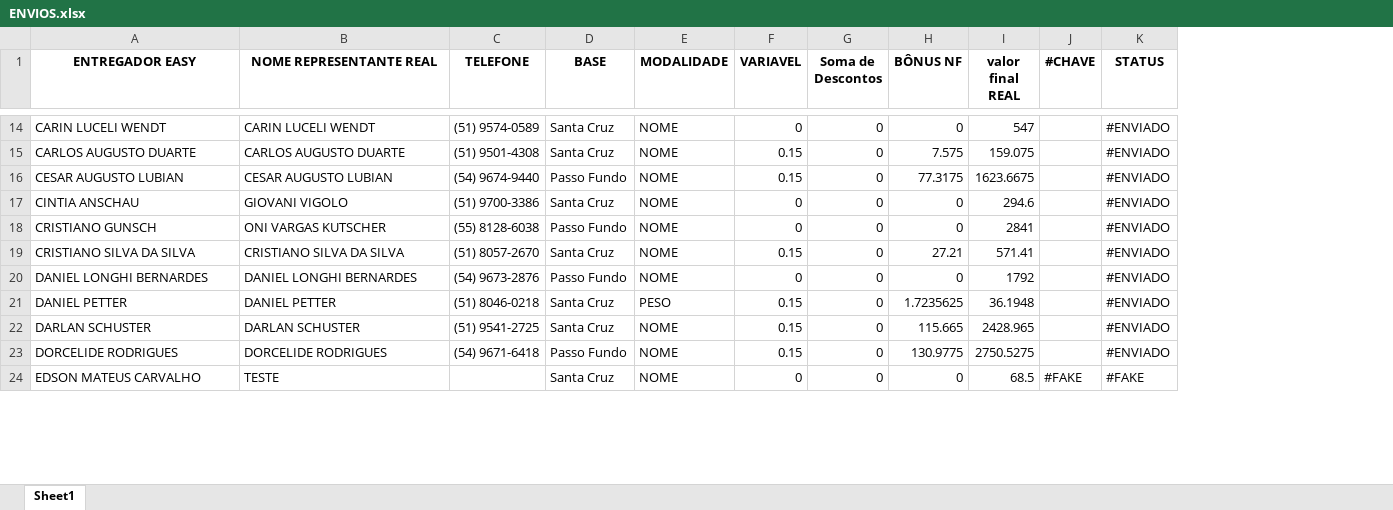
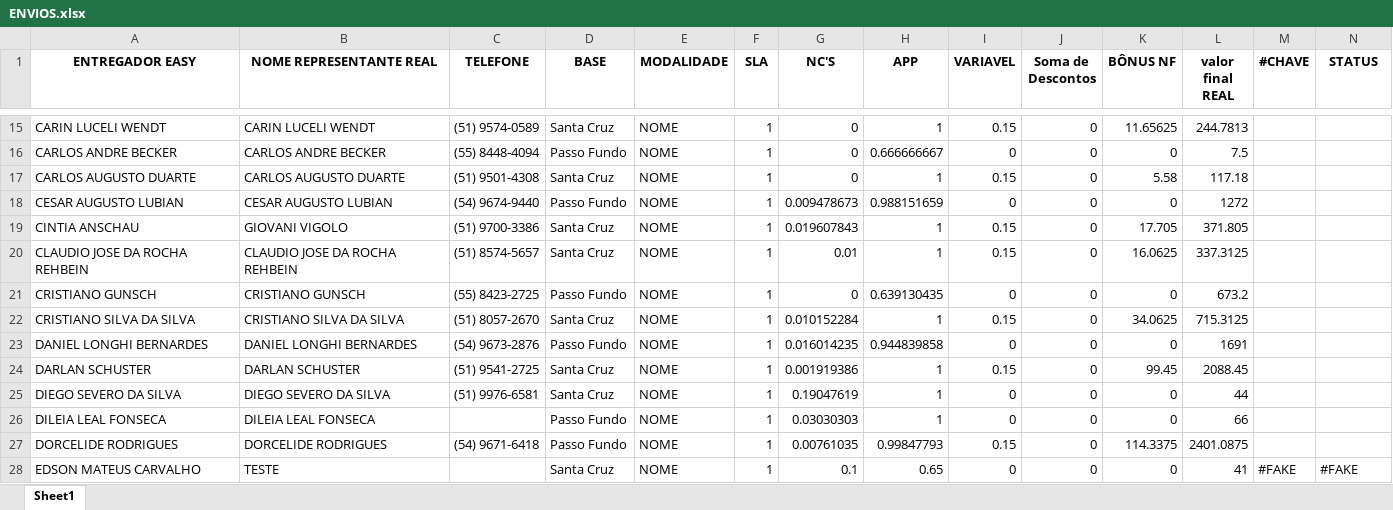
Before and after one commit to MisaelJob/Sistema-E-log, an Excel workbook: Relatorios/ENVIOS.xlsx, sheet Sheet1, drawn as a sheet; only a part is shown, gaps mark what is left out; values as stored, in another font and other column widths than the file's, no borders; removed rows and columns are numbered as before the commit, all else as after; the diff covers the shown part only; the diff names each change by its address in the sheet, - before the commit and + after, or states it on an @@ line.

```diff
--- a/Relatorios/ENVIOS.xlsx (sheet Sheet1)
+++ b/Relatorios/ENVIOS.xlsx (sheet Sheet1)
+column F (SLA), row 15: 1; rows 17-19: all 1; rows 21-24: all 1; rows 27-28: 1 | 1
+column G (NC'S), row 15: 0; rows 17-19: 0 | 0.009478673 | 0.019607843; rows 21-24: 0 | 0.010152284 | 0.016014235 | 0.001919386; rows 27-28: 0.00761035 | 0.1
+column H (APP), row 15: 1; rows 17-19: 1 | 0.988151659 | 1; rows 21-24: 0.639130435 | 1 | 0.944839858 | 1; rows 27-28: 0.99847793 | 0.65
-I15 (VARIAVEL): 0
+I15 (VARIAVEL): 0.15
-K15 (BÔNUS NF): 0
+K15 (BÔNUS NF): 11.65625
-L15 (valor final REAL): 547
+L15 (valor final REAL): 244.7813
-N15 (STATUS): #ENVIADO
+N15 (STATUS): (empty)
+row 16: CARLOS ANDRE BECKER | CARLOS ANDRE BECKER | (55) 8448-4094 | Passo Fundo | NOME | 1 | 0 | 0.666666667 | 0 | 0 | 0 | 7.5
-K17 (BÔNUS NF): 7.575
+K17 (BÔNUS NF): 5.58
-L17 (valor final REAL): 159.075
+L17 (valor final REAL): 117.18
-N17:N19 (STATUS): #ENVIADO
+N17:N19 (STATUS): (empty)
-I18 (VARIAVEL): 0.15
+I18 (VARIAVEL): 0
-K18 (BÔNUS NF): 77.3175
+K18 (BÔNUS NF): 0
-L18 (valor final REAL): 1623.6675
+L18 (valor final REAL): 1272
-I19 (VARIAVEL): 0
+I19 (VARIAVEL): 0.15
-K19 (BÔNUS NF): 0
+K19 (BÔNUS NF): 17.705
-L19 (valor final REAL): 294.6
+L19 (valor final REAL): 371.805
+row 20: CLAUDIO JOSE DA ROCHA REHBEIN | CLAUDIO JOSE DA ROCHA REHBEIN | (51) 8574-5657 | Santa Cruz | NOME | 1 | 0.01 | 1 | 0.15 | 0 | 16.0625 | 337.3125
-B21 (NOME REPRESENTANTE REAL): ONI VARGAS KUTSCHER
+B21 (NOME REPRESENTANTE REAL): CRISTIANO GUNSCH
-C21 (TELEFONE): (55) 8128-6038
+C21 (TELEFONE): (55) 8423-2725
-L21 (valor final REAL): 2841
+L21 (valor final REAL): 673.2
-N21:N23 (STATUS): #ENVIADO
+N21:N23 (STATUS): (empty)
-K22 (BÔNUS NF): 27.21
+K22 (BÔNUS NF): 34.0625
-L22 (valor final REAL): 571.41
+L22 (valor final REAL): 715.3125
-L23 (valor final REAL): 1792
+L23 (valor final REAL): 1691
-row 21: DANIEL PETTER | DANIEL PETTER | (51) 8046-0218 | Santa Cruz | PESO | 0.15 | 0 | 1.7235625 | 36.1948 |  | #ENVIADO
-K24 (BÔNUS NF): 115.665
+K24 (BÔNUS NF): 99.45
-L24 (valor final REAL): 2428.965
+L24 (valor final REAL): 2088.45
-N24 (STATUS): #ENVIADO
+N24 (STATUS): (empty)
+row 25: DIEGO SEVERO DA SILVA | DIEGO SEVERO DA SILVA | (51) 9976-6581 | Santa Cruz | NOME | 1 | 0.19047619 | 1 | 0 | 0 | 0 | 44
+row 26: DILEIA LEAL FONSECA | DILEIA LEAL FONSECA |  | Passo Fundo | NOME | 1 | 0.03030303 | 1 | 0 | 0 | 0 | 66
-K27 (BÔNUS NF): 130.9775
+K27 (BÔNUS NF): 114.3375
-L27 (valor final REAL): 2750.5275
+L27 (valor final REAL): 2401.0875
-N27 (STATUS): #ENVIADO
+N27 (STATUS): (empty)
-L28 (valor final REAL): 68.5
+L28 (valor final REAL): 41
```
Also changed, not shown: 11 added rows, 6 removed rows and 211 edited cells elsewhere in this sheet, 4 other files.
